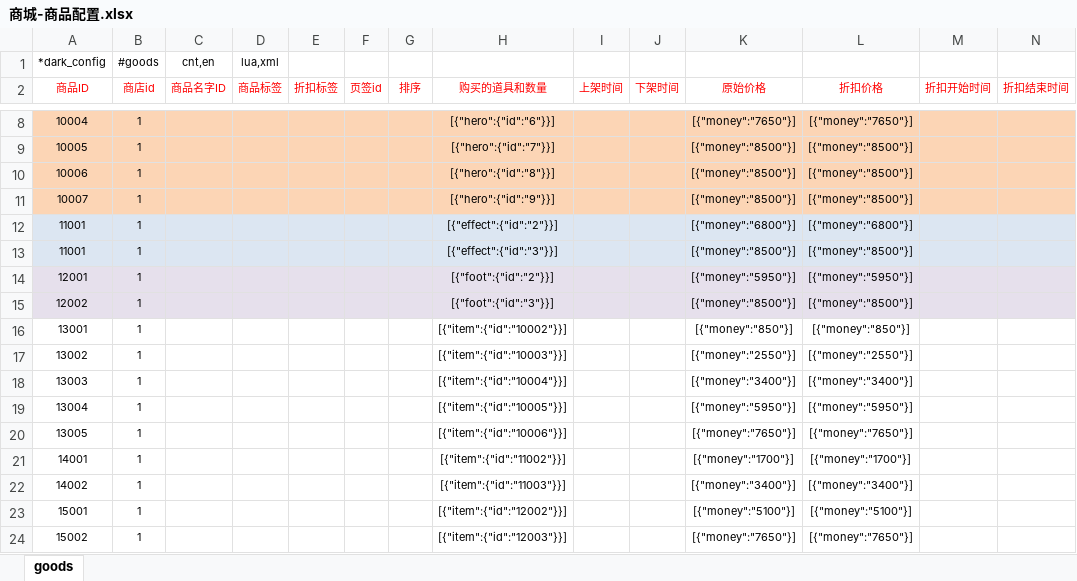
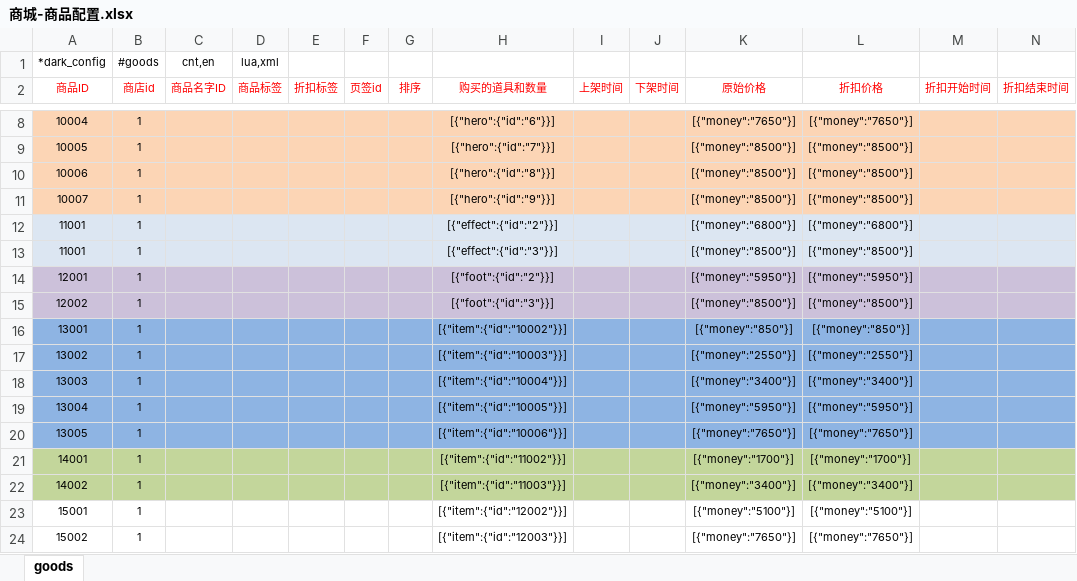
Before and after one commit to lori227/Fighter, an Excel workbook: Resource/excel/商城-商品配置.xlsx, sheet goods, drawn as a sheet; only a part is shown, gaps mark what is left out; values as stored, in another font and other column widths than the file's, no borders; the diff covers the shown part only; the diff names each change by its address in the sheet, - before the commit and + after, or states it on an @@ line.

Commit message:
update resource by parse tool

```diff
--- a/Resource/excel/商城-商品配置.xlsx (sheet goods)
+++ b/Resource/excel/商城-商品配置.xlsx (sheet goods)
-A14:N15 fill: #E6E0EC
+A14:N15 fill: #CCC1DA
-A16:N20 fill: none
+A16:N20 fill: #8EB4E3
-A21:N22 fill: none
+A21:N22 fill: #C3D69B
```
Also changed, not shown: cell formats elsewhere in this sheet, Resource/excel/框架-条件配置.xlsx, Resource/excel/道具-公共配置.xlsx, 2 other files.
